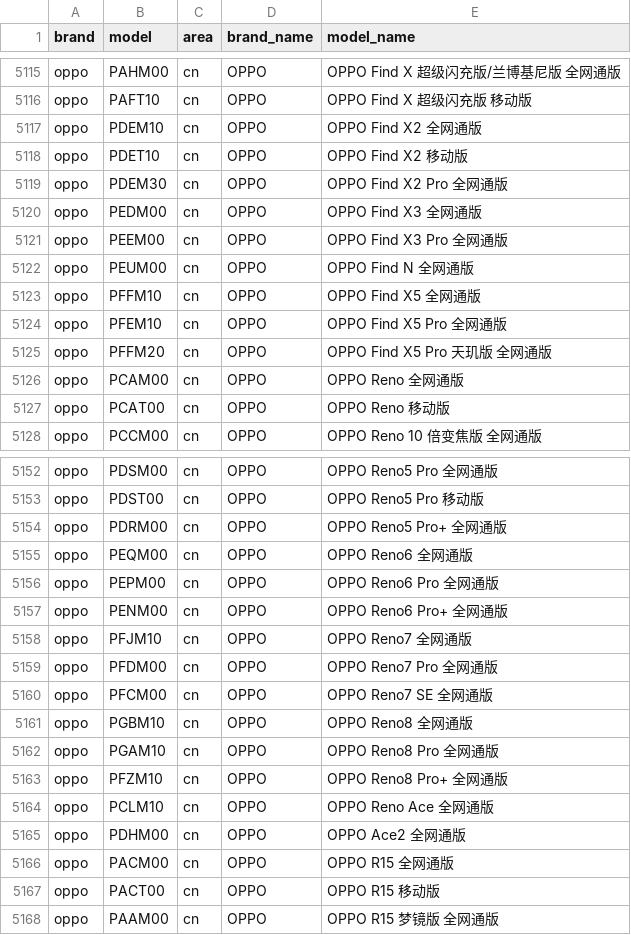
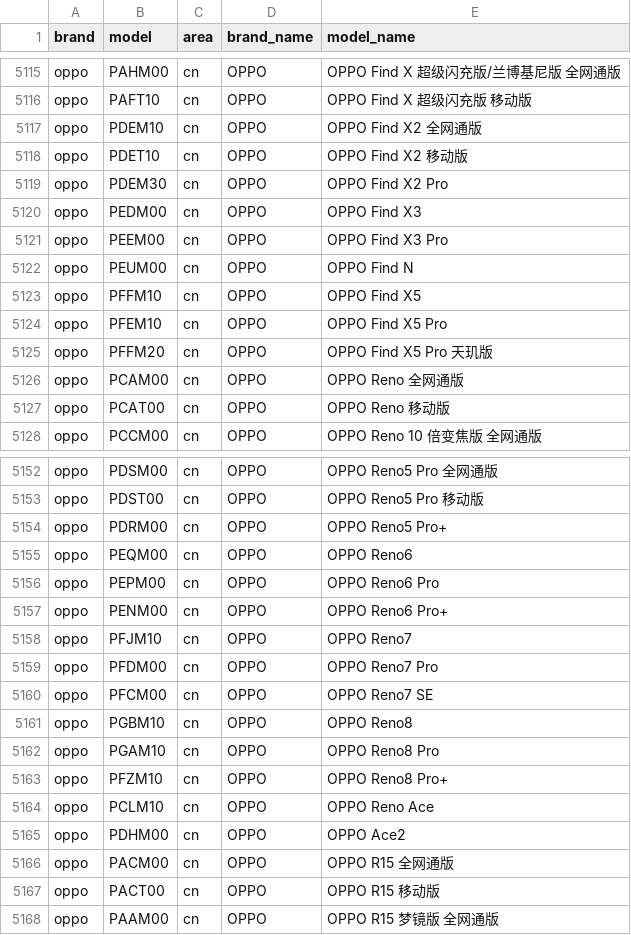
Before and after one commit to zhyi828/mobilemodels, a CSV file: brand_model.csv, drawn as a sheet; only a part is shown, gaps mark what is left out; the diff covers the shown part only.

Commit message:
Sync with MobileModels 1fdacea867b2d361a95251d4bef35aa3de0f5811

```diff
--- a/brand_model.csv
+++ b/brand_model.csv
@@ -5118,9 +5118,9 @@ oppo,PDEM10,cn,OPPO, OPPO Find X2 全网通版
 oppo,PDET10,cn,OPPO, OPPO Find X2 移动版
-oppo,PDEM30,cn,OPPO, OPPO Find X2 Pro 全网通版
-oppo,PEDM00,cn,OPPO, OPPO Find X3 全网通版
-oppo,PEEM00,cn,OPPO, OPPO Find X3 Pro 全网通版
-oppo,PEUM00,cn,OPPO, OPPO Find N 全网通版
-oppo,PFFM10,cn,OPPO, OPPO Find X5 全网通版
-oppo,PFEM10,cn,OPPO, OPPO Find X5 Pro 全网通版
-oppo,PFFM20,cn,OPPO, OPPO Find X5 Pro 天玑版 全网通版
+oppo,PDEM30,cn,OPPO, OPPO Find X2 Pro
+oppo,PEDM00,cn,OPPO, OPPO Find X3
+oppo,PEEM00,cn,OPPO, OPPO Find X3 Pro
+oppo,PEUM00,cn,OPPO, OPPO Find N
+oppo,PFFM10,cn,OPPO, OPPO Find X5
+oppo,PFEM10,cn,OPPO, OPPO Find X5 Pro
+oppo,PFFM20,cn,OPPO, OPPO Find X5 Pro 天玑版
 oppo,PCAM00,cn,OPPO, OPPO Reno 全网通版
@@ -5153,14 +5153,14 @@ oppo,PDSM00,cn,OPPO, OPPO Reno5 Pro 全网通版
 oppo,PDST00,cn,OPPO, OPPO Reno5 Pro 移动版
-oppo,PDRM00,cn,OPPO, OPPO Reno5 Pro+ 全网通版
-oppo,PEQM00,cn,OPPO, OPPO Reno6 全网通版
-oppo,PEPM00,cn,OPPO, OPPO Reno6 Pro 全网通版
-oppo,PENM00,cn,OPPO, OPPO Reno6 Pro+ 全网通版
-oppo,PFJM10,cn,OPPO, OPPO Reno7 全网通版
-oppo,PFDM00,cn,OPPO, OPPO Reno7 Pro 全网通版
-oppo,PFCM00,cn,OPPO, OPPO Reno7 SE 全网通版
-oppo,PGBM10,cn,OPPO, OPPO Reno8 全网通版
-oppo,PGAM10,cn,OPPO, OPPO Reno8 Pro 全网通版
-oppo,PFZM10,cn,OPPO, OPPO Reno8 Pro+ 全网通版
-oppo,PCLM10,cn,OPPO, OPPO Reno Ace 全网通版
-oppo,PDHM00,cn,OPPO, OPPO Ace2 全网通版
+oppo,PDRM00,cn,OPPO, OPPO Reno5 Pro+
+oppo,PEQM00,cn,OPPO, OPPO Reno6
+oppo,PEPM00,cn,OPPO, OPPO Reno6 Pro
+oppo,PENM00,cn,OPPO, OPPO Reno6 Pro+
+oppo,PFJM10,cn,OPPO, OPPO Reno7
+oppo,PFDM00,cn,OPPO, OPPO Reno7 Pro
+oppo,PFCM00,cn,OPPO, OPPO Reno7 SE
+oppo,PGBM10,cn,OPPO, OPPO Reno8
+oppo,PGAM10,cn,OPPO, OPPO Reno8 Pro
+oppo,PFZM10,cn,OPPO, OPPO Reno8 Pro+
+oppo,PCLM10,cn,OPPO, OPPO Reno Ace
+oppo,PDHM00,cn,OPPO, OPPO Ace2
 oppo,PACM00,cn,OPPO, OPPO R15 全网通版
```
Also changed, not shown: 1 added row and 21 edited cells elsewhere in this file, 1 other file.
